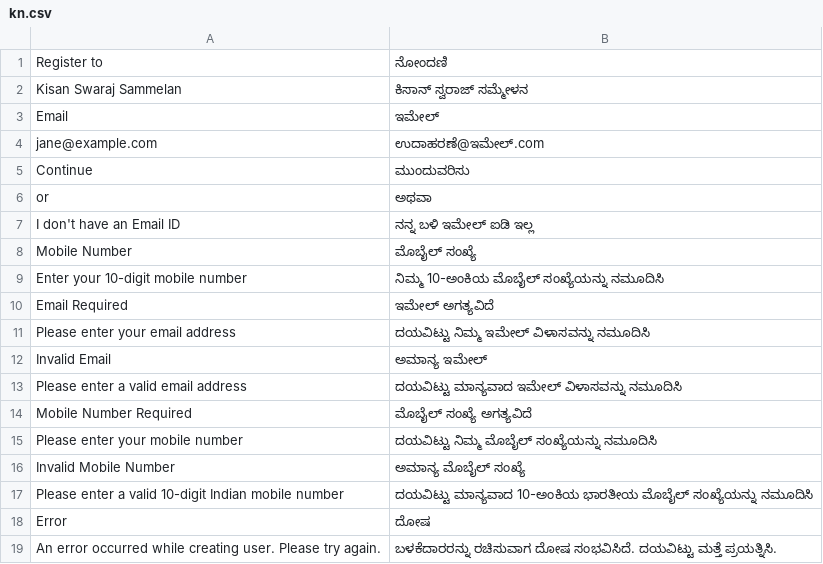
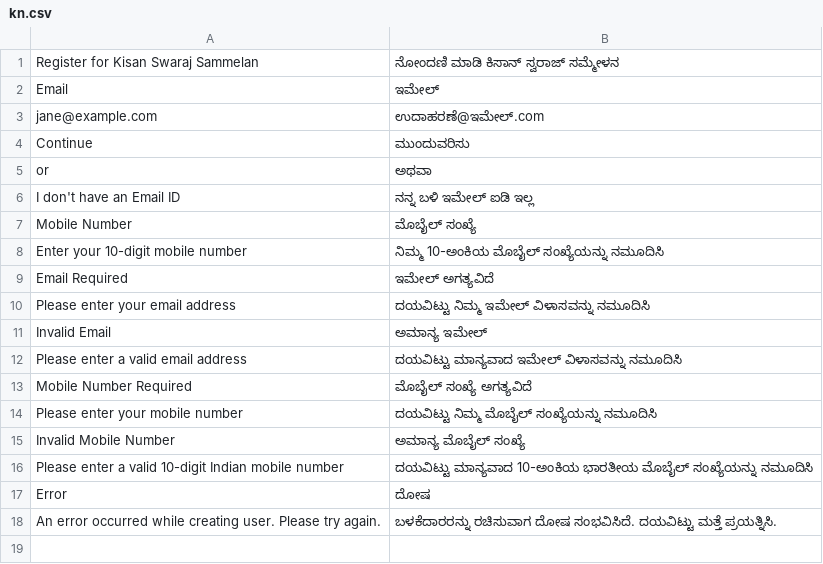
Before and after one commit to BuildWithHussain/kisan_local, a CSV file: kisan_local/translations/kn.csv, drawn as a sheet; removed rows and columns are numbered as before the commit, all else as after; the diff names each change by its address in the sheet, - before the commit and + after, or states it on an @@ line.

```diff
--- a/kisan_local/translations/kn.csv
+++ b/kisan_local/translations/kn.csv
-row 1: Register to | ನೋಂದಣಿ
-row 2: Kisan Swaraj Sammelan | ಕಿಸಾನ್ ಸ್ವರಾಜ್ ಸಮ್ಮೇಳನ
+row 1: Register for Kisan Swaraj Sammelan | ನೋಂದಣಿ ಮಾಡಿ ಕಿಸಾನ್ ಸ್ವರಾಜ್ ಸಮ್ಮೇಳನ
```
Also changed, not shown: kisan_local/translations/ml.csv, kisan_local/translations/ta.csv, 1 other file.
